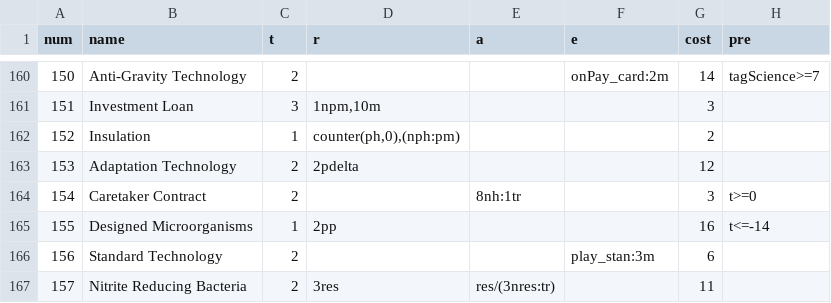
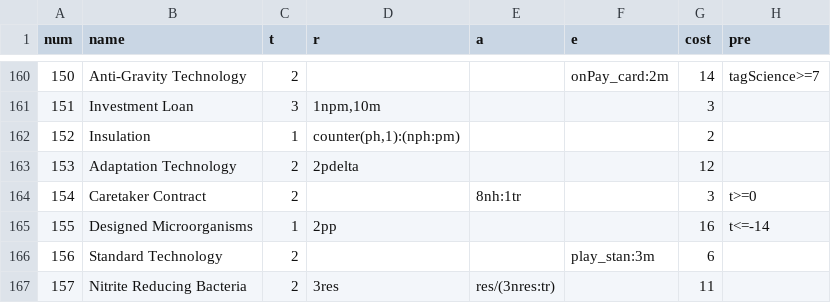
Before and after one commit to elaskavaia/bga-mars, a CSV file: misc/cards_material.csv, drawn as a sheet; only a part is shown, gaps mark what is left out; the diff names each change by its address in the sheet, - before the commit and + after, or states it on an @@ line.

```diff
--- a/misc/cards_material.csv
+++ b/misc/cards_material.csv
-D162 (r): counter(ph,0),(nph:pm)
+D162 (r): counter(ph,1):(nph:pm)
```
Also changed, not shown: 3 other files.
